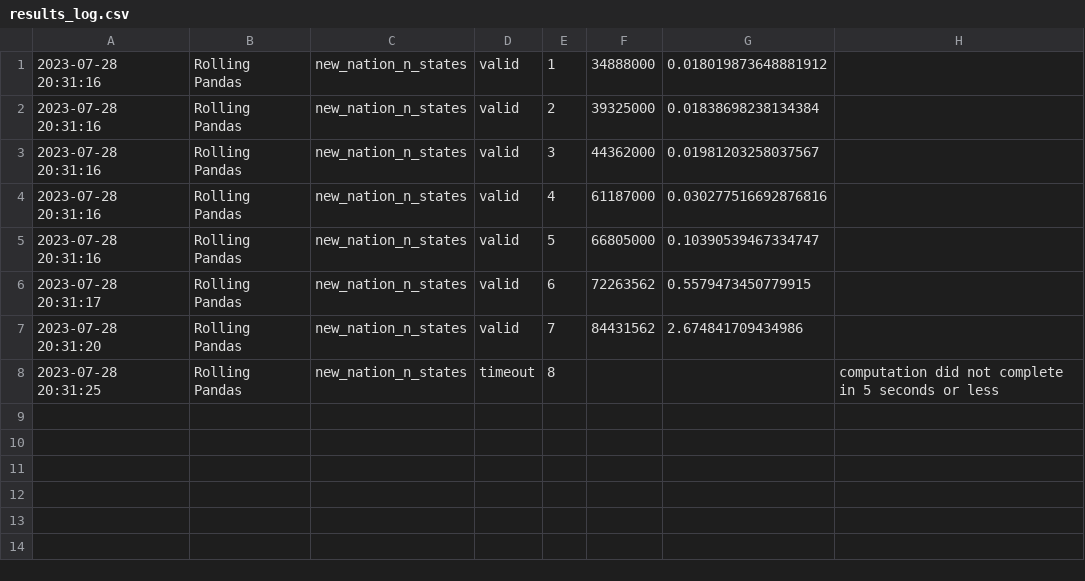
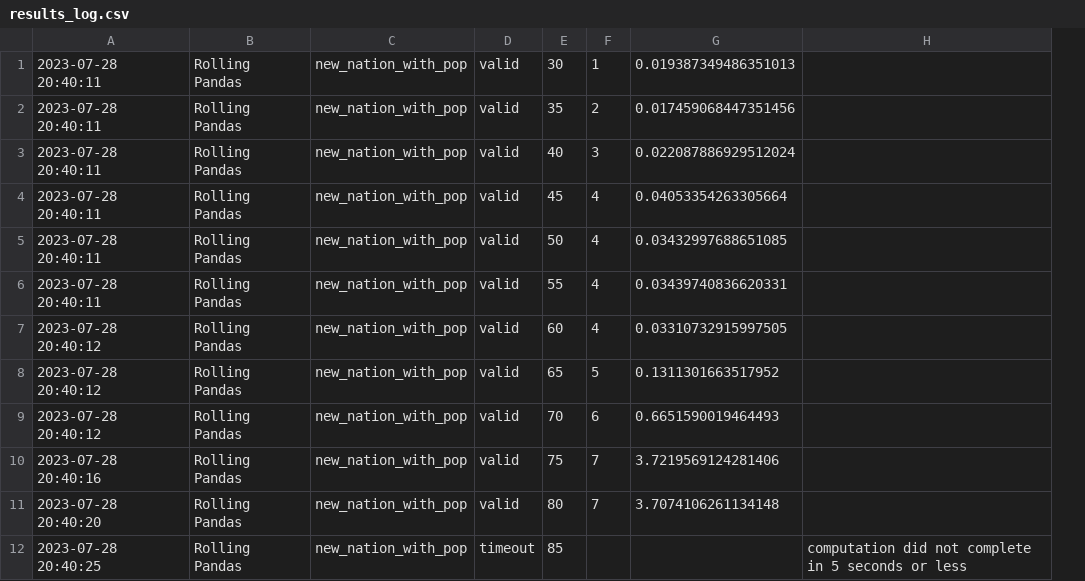
Before and after one commit to RandomGuyOg/PythonCodingChallenge, a CSV file: results_log.csv, drawn as a sheet; removed rows and columns are numbered as before the commit, all else as after; the diff names each change by its address in the sheet, - before the commit and + after, or states it on an @@ line.

Commit message:
Automated evaluation results.

```diff
--- a/results_log.csv
+++ b/results_log.csv
+column E, rows 1-4: 30 | 35 | 40 | 45; rows 8-10: 65 | 70 | 75; row 12: 85
-column F, rows 1-7: 34888000 | 39325000 | 44362000 | 61187000 | 66805000 | 72263562 | 84431562
-A1:A4: 2023-07-28 20:31:16
+A1:A4: 2023-07-28 20:40:11
-C1:C4: new_nation_n_states
+C1:C4: new_nation_with_pop
-G1: 0.018019873648881912
+G1: 0.019387349486351013
-G2: 0.01838698238134384
+G2: 0.017459068447351456
-G3: 0.01981203258037567
+G3: 0.022087886929512024
-G4: 0.030277516692876816
+G4: 0.04053354263305664
+row 5: 2023-07-28 20:40:11 | Rolling Pandas | new_nation_with_pop | valid | 50 | 4 | 0.03432997688651085
+row 6: 2023-07-28 20:40:11 | Rolling Pandas | new_nation_with_pop | valid | 55 | 4 | 0.03439740836620331
+row 7: 2023-07-28 20:40:12 | Rolling Pandas | new_nation_with_pop | valid | 60 | 4 | 0.03310732915997505
-A8: 2023-07-28 20:31:16
+A8: 2023-07-28 20:40:12
-C8:C10: new_nation_n_states
+C8:C10: new_nation_with_pop
-G8: 0.10390539467334747
+G8: 0.1311301663517952
-A9: 2023-07-28 20:31:17
+A9: 2023-07-28 20:40:12
-G9: 0.5579473450779915
+G9: 0.6651590019464493
-A10: 2023-07-28 20:31:20
+A10: 2023-07-28 20:40:16
-G10: 2.674841709434986
+G10: 3.7219569124281406
+row 11: 2023-07-28 20:40:20 | Rolling Pandas | new_nation_with_pop | valid | 80 | 7 | 3.7074106261134148
-A12: 2023-07-28 20:31:25
+A12: 2023-07-28 20:40:25
-C12: new_nation_n_states
+C12: new_nation_with_pop
-F12: 8
+F12: (empty)
```
